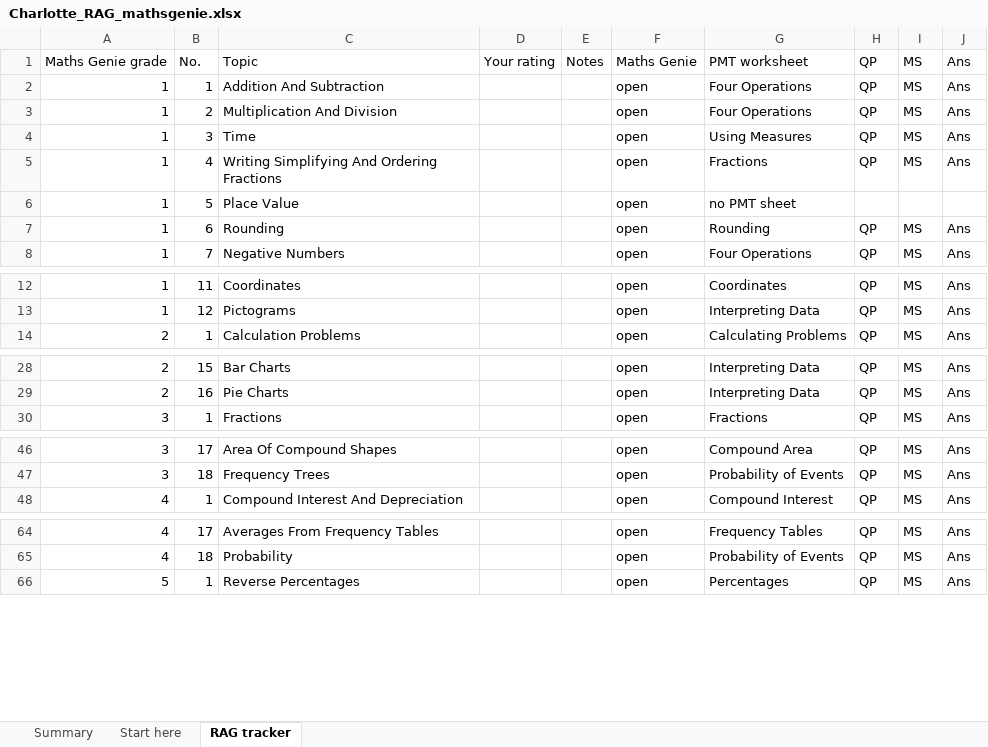
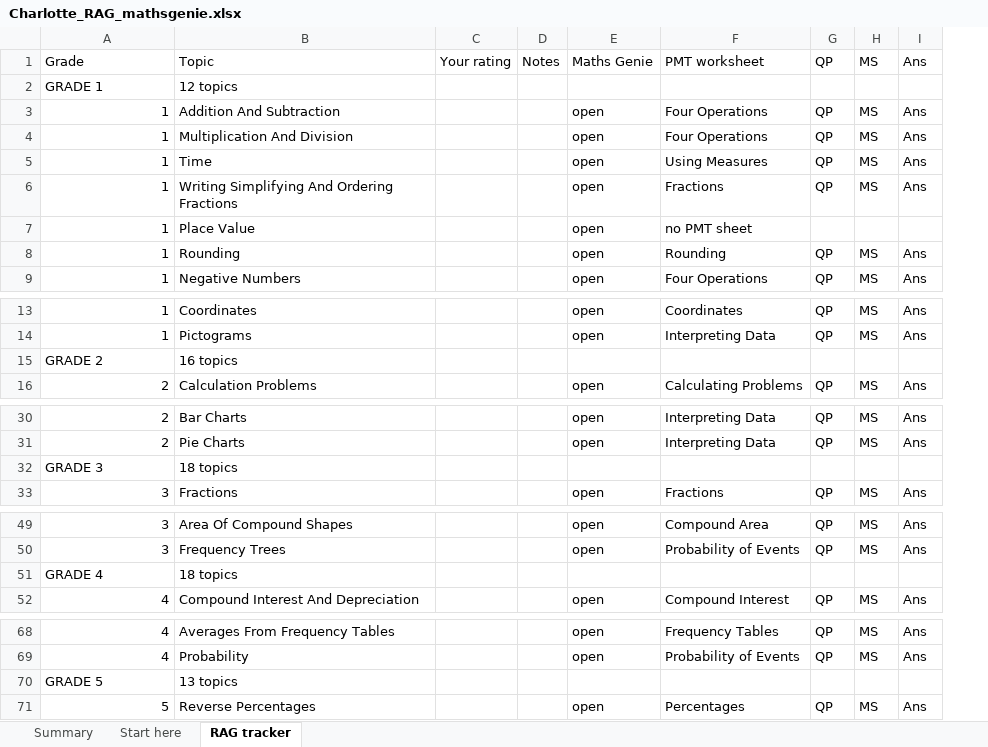
Before and after one commit to AliAljawabra/Daily, an Excel workbook: tutoring/charlotte/Charlotte_RAG_mathsgenie.xlsx, sheet RAG tracker, drawn as a sheet; only a part is shown, gaps mark what is left out; values as stored, in another font and other column widths than the file's, no cell formats; conditional formats not drawn; removed rows and columns are numbered as before the commit, all else as after; the diff covers the shown part only; the diff names each change by its address in the sheet, - before the commit and + after, or states it on an @@ line.

```diff
--- a/tutoring/charlotte/Charlotte_RAG_mathsgenie.xlsx (sheet RAG tracker)
+++ b/tutoring/charlotte/Charlotte_RAG_mathsgenie.xlsx (sheet RAG tracker)
-column B, rows 1-8: No. | 1 | 2 | 3 | 4 | 5 | 6 | 7; rows 12-14: 11 | 12 | 1; rows 28-30: 15 | 16 | 1; rows 46-48: 17 | 18 | 1; rows 64-66: 17 | 18 | 1
-A1: Maths Genie grade
+A1: Grade
+row 2: GRADE 1 | 12 topics
+row 15: GRADE 2 | 16 topics
+row 32: GRADE 3 | 18 topics
+row 51: GRADE 4 | 18 topics
+row 70: GRADE 5 | 13 topics
```
Also changed, not shown: 3 added rows elsewhere in this sheet, sheet Start here, sheet Summary, cell formats, 2 other files.
